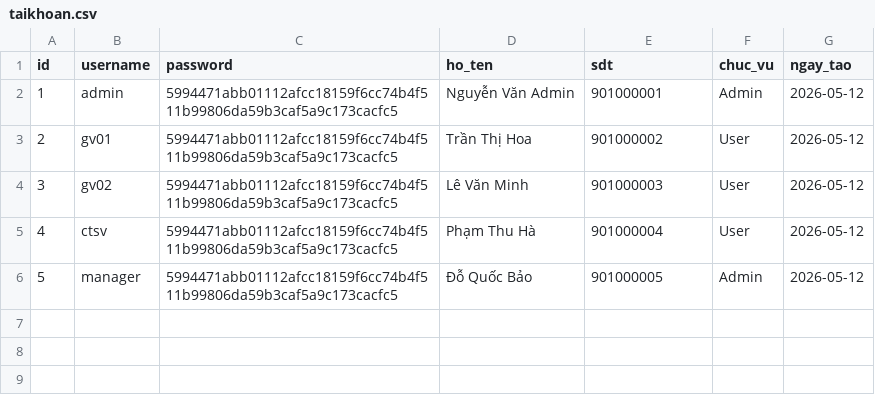
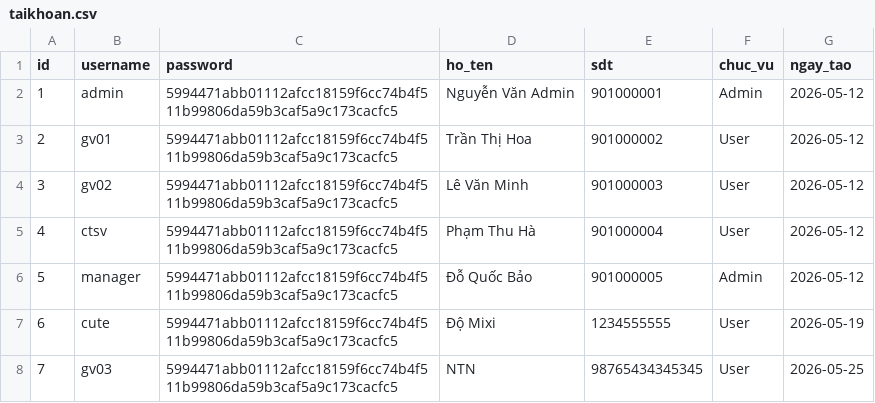
Before and after one commit to Dat860418/QuanLyHocSinh, a CSV file: database/taikhoan.csv, drawn as a sheet.

```diff
--- a/database/taikhoan.csv
+++ b/database/taikhoan.csv
@@ -6 +6,3 @@ id,username,password,ho_ten,sdt,chuc_vu,ngay_tao
 5,manager,5994471abb01112afcc18159f6cc74b4f511b99806da59b3caf5a9c173cacfc5,Đỗ Quốc Bảo,901000005,Admin,2026-05-12
+6,cute,5994471abb01112afcc18159f6cc74b4f511b99806da59b3caf5a9c173cacfc5,Độ Mixi,1234555555,User,2026-05-19
+7,gv03,5994471abb01112afcc18159f6cc74b4f511b99806da59b3caf5a9c173cacfc5,NTN,98765434345345,User,2026-05-25
```
Also changed, not shown: database/diem.csv, database/sinhvien.csv, 39 other files.
